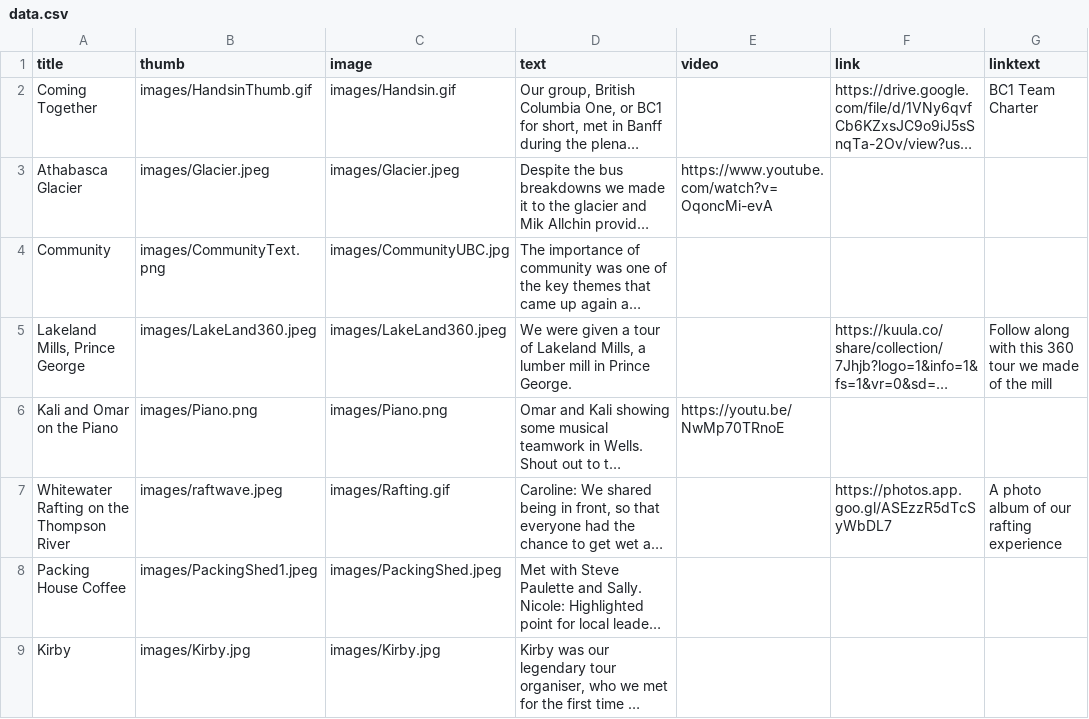
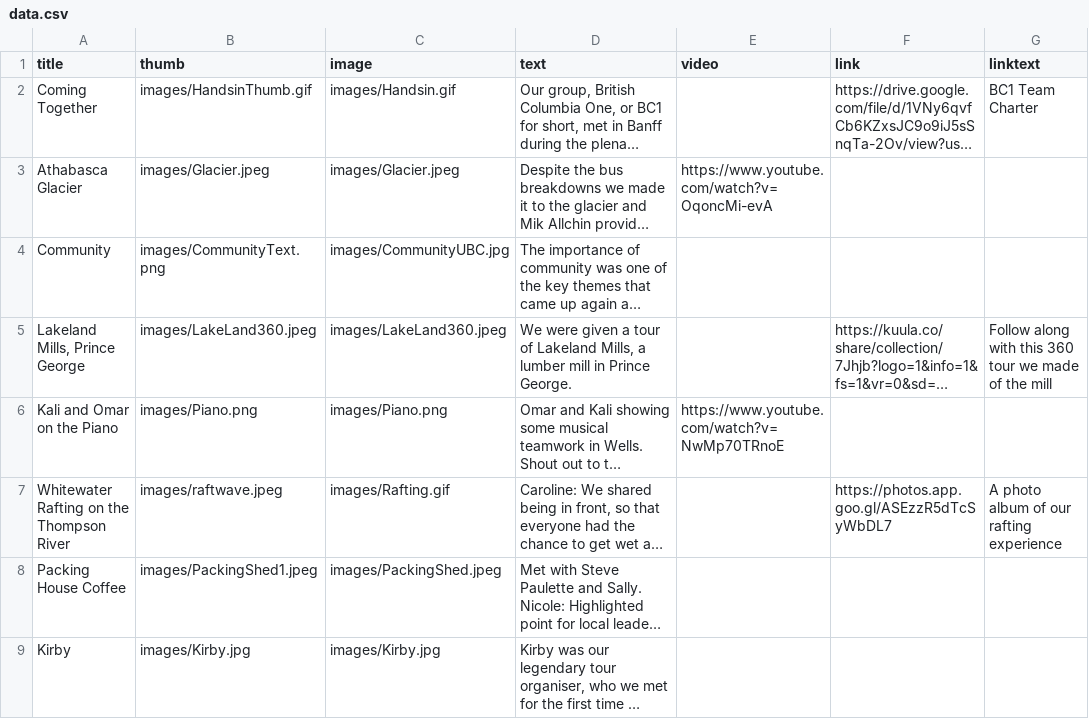
Before and after one commit to edgreig/bc1sharedmemory, a CSV file: data.csv, drawn as a sheet; only a part is shown; long unchanged cells end in …; the diff names each change by its address in the sheet, - before the commit and + after, or states it on an @@ line.

Commit message:
Piano

```diff
--- a/data.csv
+++ b/data.csv
-E6 (video): https://youtu.be/NwMp70TRnoE
+E6 (video): https://www.youtube.com/watch?v=NwMp70TRnoE
```
